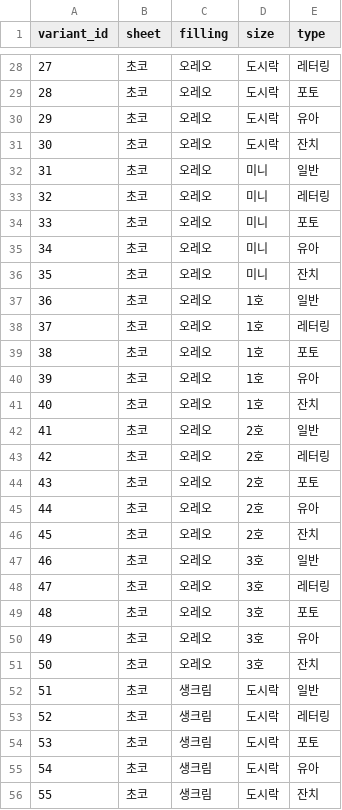
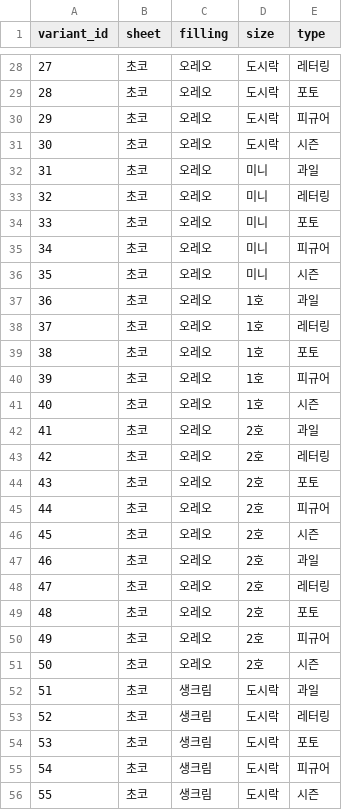
Before and after one commit to woobobn/Cakeday_Recommendation, a CSV file: cakes.csv, drawn as a sheet; only a part is shown, gaps mark what is left out; the diff covers the shown part only.

```diff
--- a/cakes.csv
+++ b/cakes.csv
@@ -29,28 +29,28 @@
 28,초코,오레오,도시락,포토
-29,초코,오레오,도시락,유아
-30,초코,오레오,도시락,잔치
-31,초코,오레오,미니,일반
+29,초코,오레오,도시락,피규어
+30,초코,오레오,도시락,시즌
+31,초코,오레오,미니,과일
 32,초코,오레오,미니,레터링
 33,초코,오레오,미니,포토
-34,초코,오레오,미니,유아
-35,초코,오레오,미니,잔치
-36,초코,오레오,1호,일반
+34,초코,오레오,미니,피규어
+35,초코,오레오,미니,시즌
+36,초코,오레오,1호,과일
 37,초코,오레오,1호,레터링
 38,초코,오레오,1호,포토
-39,초코,오레오,1호,유아
-40,초코,오레오,1호,잔치
-41,초코,오레오,2호,일반
+39,초코,오레오,1호,피규어
+40,초코,오레오,1호,시즌
+41,초코,오레오,2호,과일
 42,초코,오레오,2호,레터링
 43,초코,오레오,2호,포토
-44,초코,오레오,2호,유아
-45,초코,오레오,2호,잔치
-46,초코,오레오,3호,일반
-47,초코,오레오,3호,레터링
-48,초코,오레오,3호,포토
-49,초코,오레오,3호,유아
-50,초코,오레오,3호,잔치
-51,초코,생크림,도시락,일반
+44,초코,오레오,2호,피규어
+45,초코,오레오,2호,시즌
+46,초코,오레오,2호,과일
+47,초코,오레오,2호,레터링
+48,초코,오레오,2호,포토
+49,초코,오레오,2호,피규어
+50,초코,오레오,2호,시즌
+51,초코,생크림,도시락,과일
 52,초코,생크림,도시락,레터링
 53,초코,생크림,도시락,포토
-54,초코,생크림,도시락,유아
-55,초코,생크림,도시락,잔치
+54,초코,생크림,도시락,피규어
+55,초코,생크림,도시락,시즌
```
Also changed, not shown: 163 edited cells elsewhere in this file, 2 other files.
